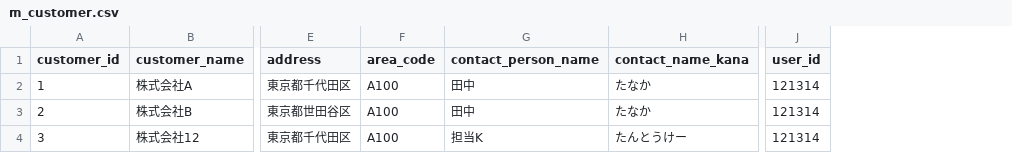
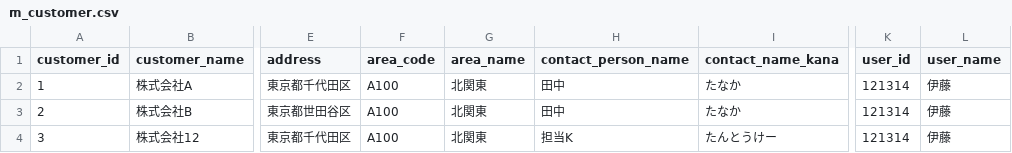
Before and after one commit to fumiya-kobayashi-comsize/customer-management, a CSV file: m_customer.csv, drawn as a sheet; only a part is shown, gaps mark what is left out; the diff names each change by its address in the sheet, - before the commit and + after, or states it on an @@ line.

Commit message:
m_customer.csv

```diff
--- a/m_customer.csv
+++ b/m_customer.csv
+column G (area_name), rows 2-4: all 北関東
+column L (user_name), rows 2-4: all 伊藤
```
